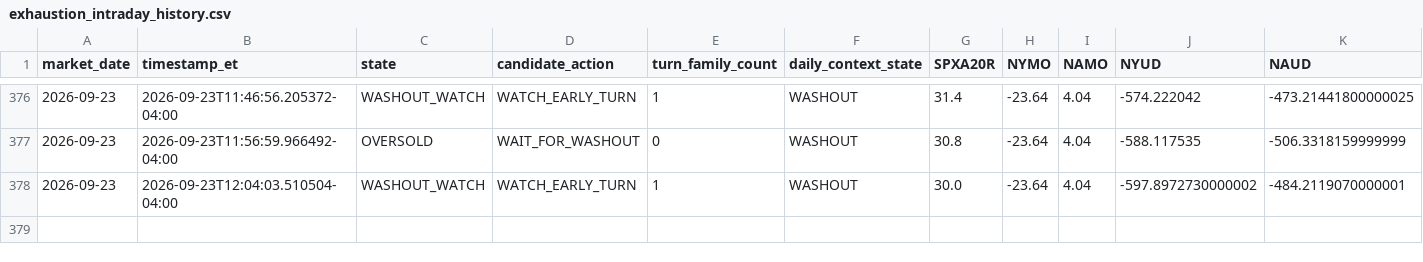
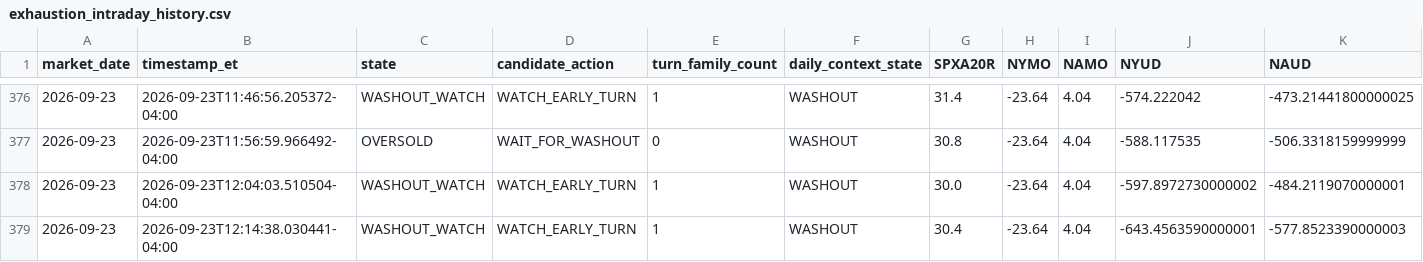
Before and after one commit to arjunthak0522/swing-intelligence, a CSV file: data/reentry/exhaustion_intraday_history.csv, drawn as a sheet; only a part is shown, gaps mark what is left out; rows hold the shown columns only; the diff names each change by its address in the sheet, - before the commit and + after, or states it on an @@ line.

```diff
--- a/data/reentry/exhaustion_intraday_history.csv
+++ b/data/reentry/exhaustion_intraday_history.csv
+row 379: 2026-09-23 | 2026-09-23T12:14:38.030441-04:00 | WASHOUT_WATCH | WATCH_EARLY_TURN | 1 | WASHOUT | 30.4 | -23.64 | 4.04 | -643.4563590000001 | -577.8523390000003
```
Also changed, not shown: data/reentry/skew_intraday_history.csv, data/reentry/unified_engine_history.csv, 2 other files.
